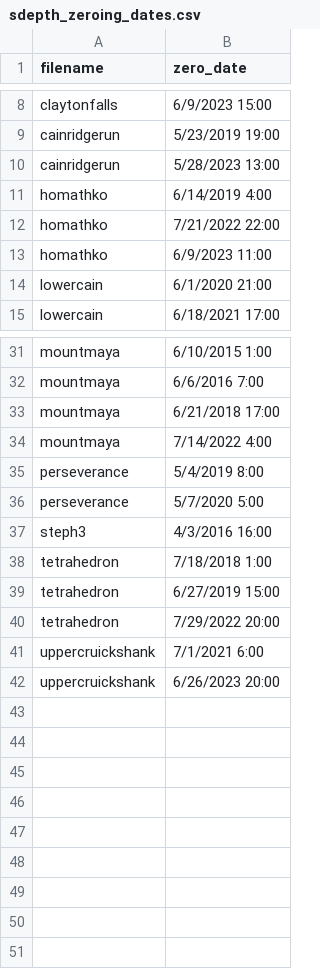
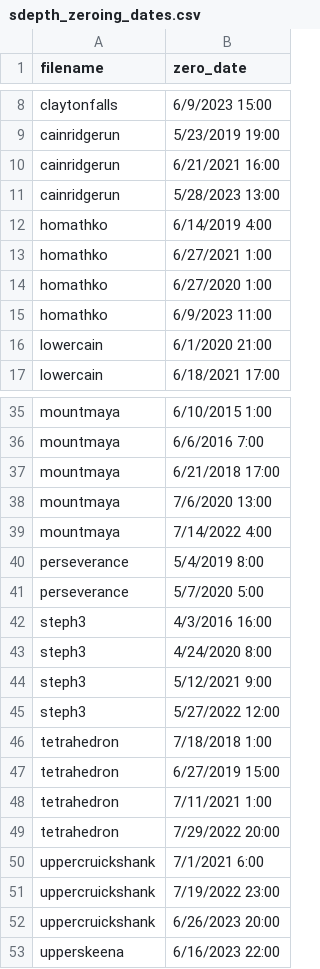
Before and after one commit to julbod/QAQC_wx_data, a CSV file: sdepth_zeroing_dates.csv, drawn as a sheet; only a part is shown, gaps mark what is left out; the diff covers the shown part only.

Commit message:
Added extra dates

```diff
--- a/sdepth_zeroing_dates.csv
+++ b/sdepth_zeroing_dates.csv
@@ -9,5 +9,7 @@ claytonfalls,6/9/2023 15:00
 cainridgerun,5/23/2019 19:00
+cainridgerun,6/21/2021 16:00
 cainridgerun,5/28/2023 13:00
 homathko,6/14/2019 4:00
-homathko,7/21/2022 22:00
+homathko,6/27/2021 1:00
+homathko,6/27/2020 1:00
 homathko,6/9/2023 11:00
@@ -33,2 +37,3 @@ mountmaya,6/6/2016 7:00
 mountmaya,6/21/2018 17:00
+mountmaya,7/6/2020 13:00
 mountmaya,7/14/2022 4:00
@@ -37,6 +42,12 @@ perseverance,5/7/2020 5:00
 steph3,4/3/2016 16:00
+steph3,4/24/2020 8:00
+steph3,5/12/2021 9:00
+steph3,5/27/2022 12:00
 tetrahedron,7/18/2018 1:00
 tetrahedron,6/27/2019 15:00
+tetrahedron,7/11/2021 1:00
 tetrahedron,7/29/2022 20:00
 uppercruickshank,7/1/2021 6:00
+uppercruickshank,7/19/2022 23:00
 uppercruickshank,6/26/2023 20:00
+upperskeena,6/16/2023 22:00
```
Also changed, not shown: 2 added rows elsewhere in this file.
